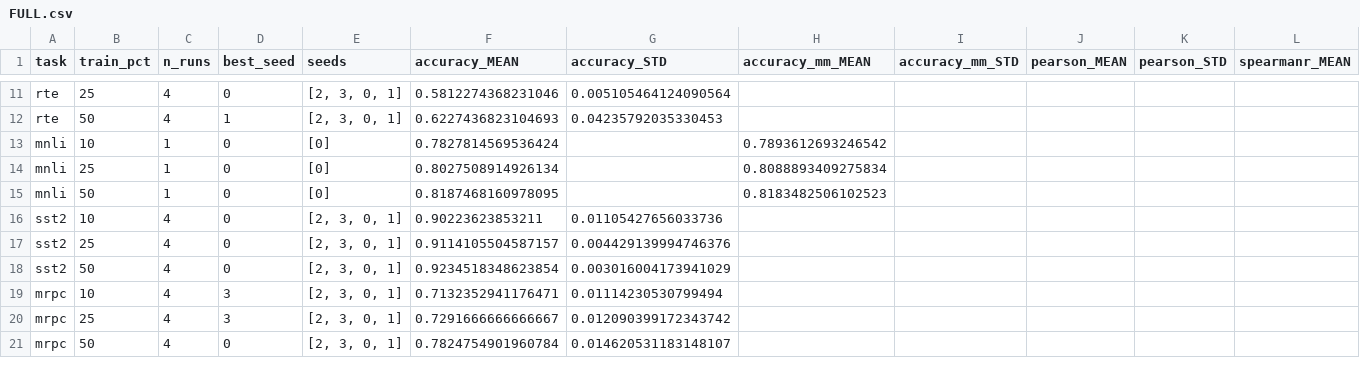
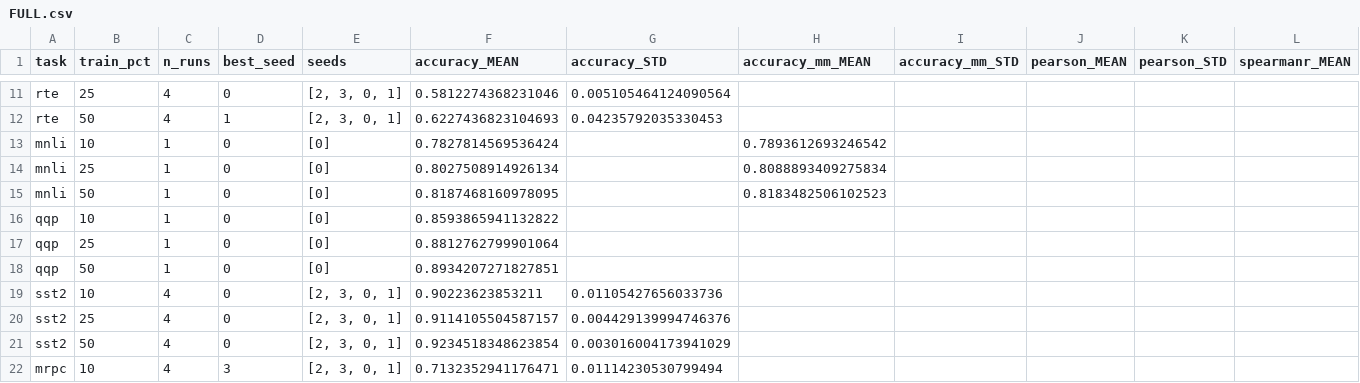
Before and after one commit to markus583/congater-fusion, a CSV file: adapter-reproduction/glue/results/FULL.csv, drawn as a sheet; only a part is shown, gaps mark what is left out; the shorter side is filled out with more unchanged rows; rows hold the shown columns only; the diff names each change by its address in the sheet, - before the commit and + after, or states it on an @@ line.

```diff
--- a/adapter-reproduction/glue/results/FULL.csv
+++ b/adapter-reproduction/glue/results/FULL.csv
+row 16: qqp | 10 | 1 | 0 | [0] | 0.8593865941132822
+row 17: qqp | 25 | 1 | 0 | [0] | 0.8812762799901064
+row 18: qqp | 50 | 1 | 0 | [0] | 0.8934207271827851
```
Also changed, not shown: adapter-reproduction/glue/results/Full_proc.csv, adapter-reproduction/glue/results/ST-A.csv, 17 other files.
